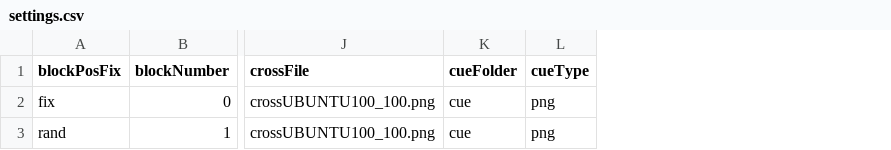
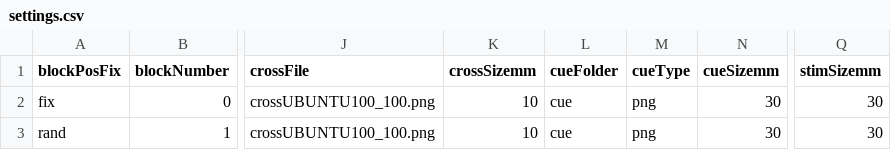
Before and after one commit to wuschLOR/the-shapening3, a CSV file: settings.csv, drawn as a sheet; only a part is shown, gaps mark what is left out; the diff names each change by its address in the sheet, - before the commit and + after, or states it on an @@ line.

```diff
--- a/settings.csv
+++ b/settings.csv
+column K (crossSizemm), rows 2-3: 10 | 10
+column N (cueSizemm), rows 2-3: 30 | 30
+column Q (stimSizemm), rows 2-3: 30 | 30
```
Also changed, not shown: 1 other file.
